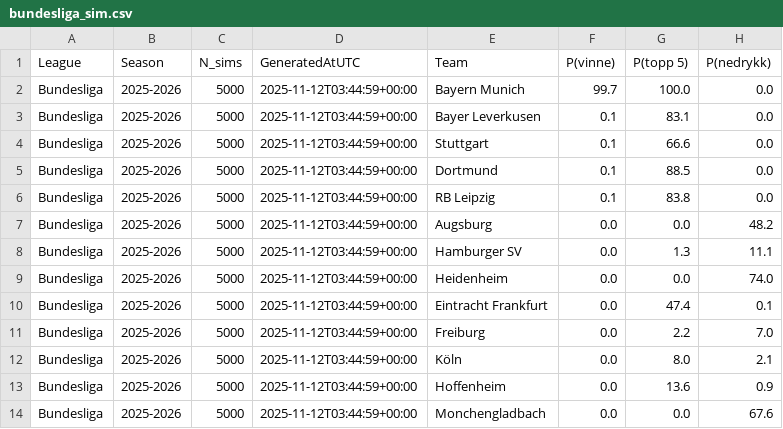
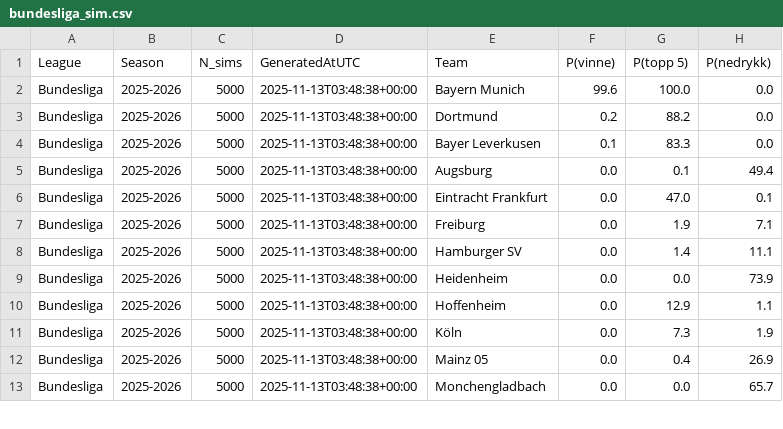
Before and after one commit to SindreUlsaker/Football_prediction, a CSV file: data/processed/simulations/bundesliga_sim.csv, drawn as a sheet; only a part is shown; the diff covers the shown part only.

```diff
--- a/data/processed/simulations/bundesliga_sim.csv
+++ b/data/processed/simulations/bundesliga_sim.csv
@@ -1,14 +1,13 @@
 League,Season,N_sims,GeneratedAtUTC,Team,P(vinne),P(topp 5),P(nedrykk)
-Bundesliga,2025-2026,5000,2025-11-12T03:44:59+00:00,Bayern Munich,99.7,100.0,0.0
-Bundesliga,2025-2026,5000,2025-11-12T03:44:59+00:00,Bayer Leverkusen,0.1,83.1,0.0
-Bundesliga,2025-2026,5000,2025-11-12T03:44:59+00:00,Stuttgart,0.1,66.6,0.0
-Bundesliga,2025-2026,5000,2025-11-12T03:44:59+00:00,Dortmund,0.1,88.5,0.0
-Bundesliga,2025-2026,5000,2025-11-12T03:44:59+00:00,RB Leipzig,0.1,83.8,0.0
-Bundesliga,2025-2026,5000,2025-11-12T03:44:59+00:00,Augsburg,0.0,0.0,48.2
-Bundesliga,2025-2026,5000,2025-11-12T03:44:59+00:00,Hamburger SV,0.0,1.3,11.1
-Bundesliga,2025-2026,5000,2025-11-12T03:44:59+00:00,Heidenheim,0.0,0.0,74.0
-Bundesliga,2025-2026,5000,2025-11-12T03:44:59+00:00,Eintracht Frankfurt,0.0,47.4,0.1
-Bundesliga,2025-2026,5000,2025-11-12T03:44:59+00:00,Freiburg,0.0,2.2,7.0
-Bundesliga,2025-2026,5000,2025-11-12T03:44:59+00:00,Köln,0.0,8.0,2.1
-Bundesliga,2025-2026,5000,2025-11-12T03:44:59+00:00,Hoffenheim,0.0,13.6,0.9
-Bundesliga,2025-2026,5000,2025-11-12T03:44:59+00:00,Monchengladbach,0.0,0.0,67.6
+Bundesliga,2025-2026,5000,2025-11-13T03:48:38+00:00,Bayern Munich,99.6,100.0,0.0
+Bundesliga,2025-2026,5000,2025-11-13T03:48:38+00:00,Dortmund,0.2,88.2,0.0
+Bundesliga,2025-2026,5000,2025-11-13T03:48:38+00:00,Bayer Leverkusen,0.1,83.3,0.0
+Bundesliga,2025-2026,5000,2025-11-13T03:48:38+00:00,Augsburg,0.0,0.1,49.4
+Bundesliga,2025-2026,5000,2025-11-13T03:48:38+00:00,Eintracht Frankfurt,0.0,47.0,0.1
+Bundesliga,2025-2026,5000,2025-11-13T03:48:38+00:00,Freiburg,0.0,1.9,7.1
+Bundesliga,2025-2026,5000,2025-11-13T03:48:38+00:00,Hamburger SV,0.0,1.4,11.1
+Bundesliga,2025-2026,5000,2025-11-13T03:48:38+00:00,Heidenheim,0.0,0.0,73.9
+Bundesliga,2025-2026,5000,2025-11-13T03:48:38+00:00,Hoffenheim,0.0,12.9,1.1
+Bundesliga,2025-2026,5000,2025-11-13T03:48:38+00:00,Köln,0.0,7.3,1.9
+Bundesliga,2025-2026,5000,2025-11-13T03:48:38+00:00,Mainz 05,0.0,0.4,26.9
+Bundesliga,2025-2026,5000,2025-11-13T03:48:38+00:00,Monchengladbach,0.0,0.0,65.7
```
Also changed, not shown: 1 added row and 15 edited cells elsewhere in this file, data/processed/simulations/la_liga_sim.csv, data/processed/simulations/ligue_1_sim.csv, 2 other files.
